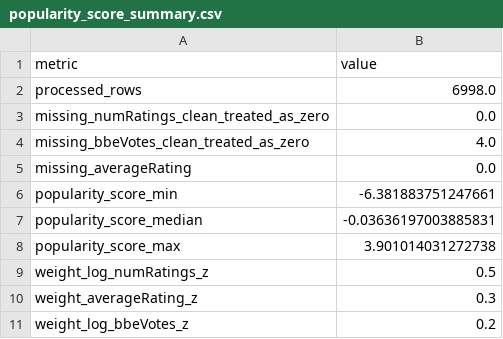
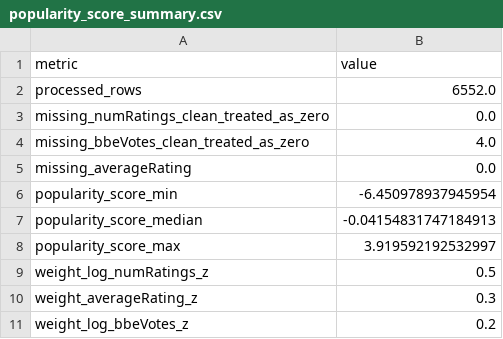
Before and after one commit to beatrizbbs/books-that-evolve, a CSV file: data/reference/popularity_score_summary.csv, drawn as a sheet.

```diff
--- a/data/reference/popularity_score_summary.csv
+++ b/data/reference/popularity_score_summary.csv
@@ -1,3 +1,3 @@
 metric,value
-processed_rows,6998.0
+processed_rows,6552.0
 missing_numRatings_clean_treated_as_zero,0.0
@@ -5,5 +5,5 @@ missing_bbeVotes_clean_treated_as_zero,4.0
 missing_averageRating,0.0
-popularity_score_min,-6.381883751247661
-popularity_score_median,-0.03636197003885831
-popularity_score_max,3.901014031272738
+popularity_score_min,-6.450978937945954
+popularity_score_median,-0.04154831747184913
+popularity_score_max,3.919592192532997
 weight_log_numRatings_z,0.5
```
Also changed, not shown: data/reference/cleaning_summary.csv, data/reference/scope_summary.csv, 48 other files.
